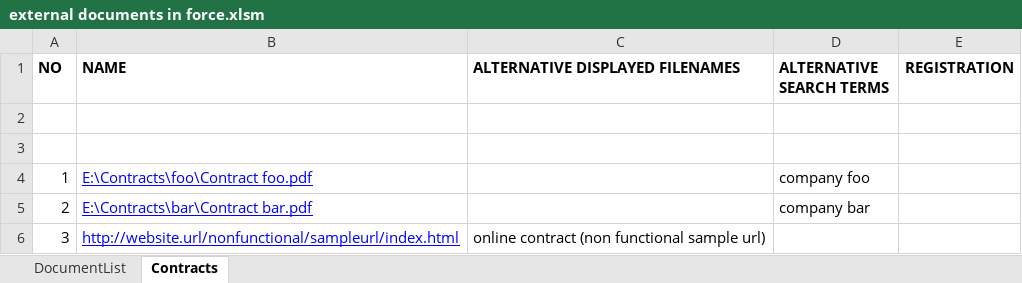
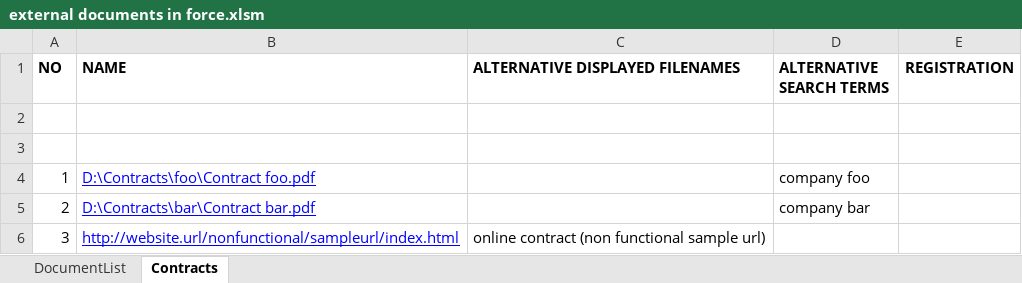
Before and after one commit to erroronline1/qualitymanagement, an Excel workbook: administration/external documents in force.xlsm, sheet Contracts, drawn as a sheet; values as stored, in another font and other column widths than the file's, no borders; charts and pictures not drawn; the diff names each change by its address in the sheet, - before the commit and + after, or states it on an @@ line.

```diff
--- a/administration/external documents in force.xlsm (sheet Contracts)
+++ b/administration/external documents in force.xlsm (sheet Contracts)
-B4 (NAME): E:\Contracts\foo\Contract foo.pdf
+B4 (NAME): D:\Contracts\foo\Contract foo.pdf
-B5 (NAME): E:\Contracts\bar\Contract bar.pdf
+B5 (NAME): D:\Contracts\bar\Contract bar.pdf
```
Also changed, not shown: sheet DocumentList, charts or pictures, administration/audit planner.xlsm, administration/data rights management.xlsm, 12 other files.
